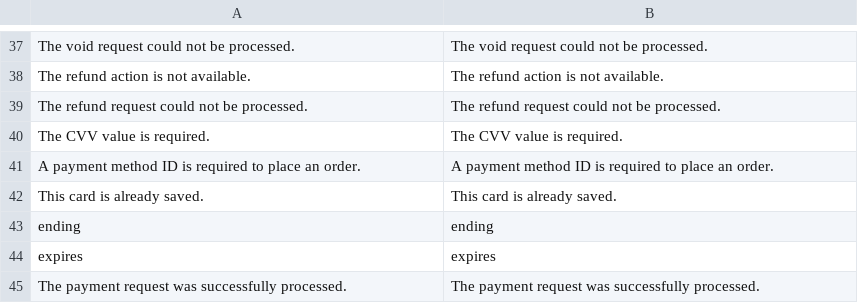
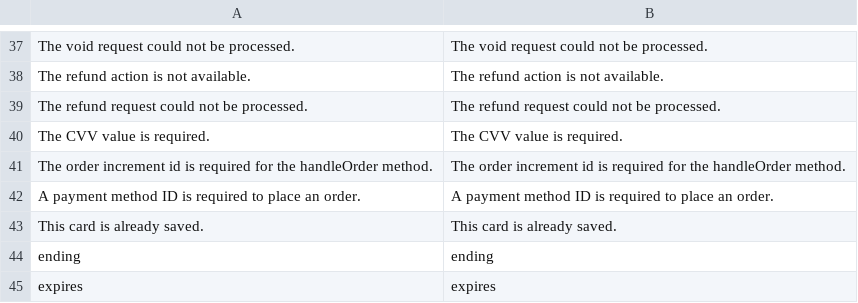
Before and after one commit to checkout/checkout-magento2-plugin, a CSV file: i18n/en_GB.csv, drawn as a sheet; only a part is shown, gaps mark what is left out; the shorter side is filled out with more unchanged rows; the diff names each change by its address in the sheet, - before the commit and + after, or states it on an @@ line.

```diff
--- a/i18n/en_GB.csv
+++ b/i18n/en_GB.csv
+row 41: The order increment id is required for the handleOrder method. | The order increment id is required for the handleOrder method.
```
Also changed, not shown: i18n/en_US.csv.
